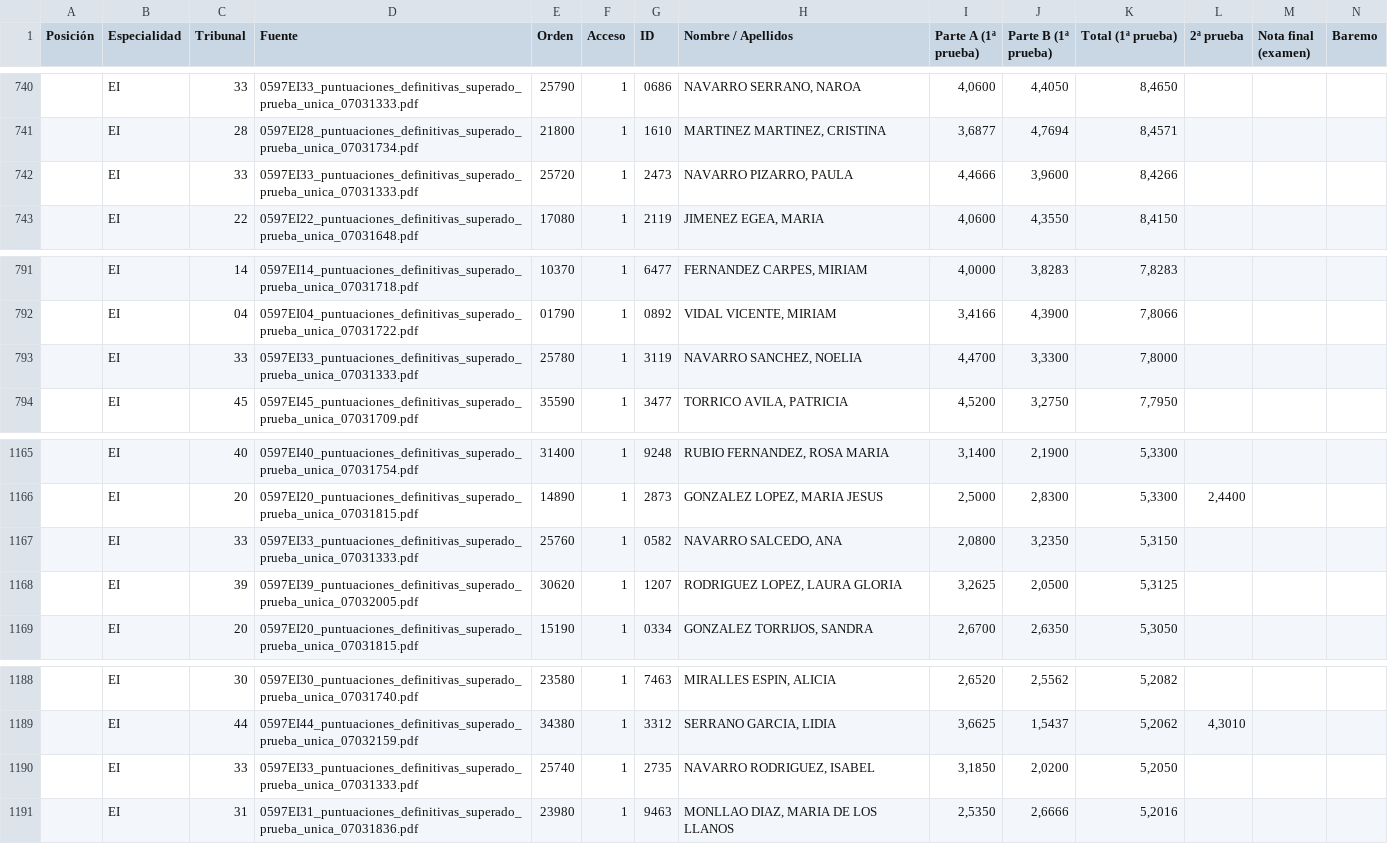
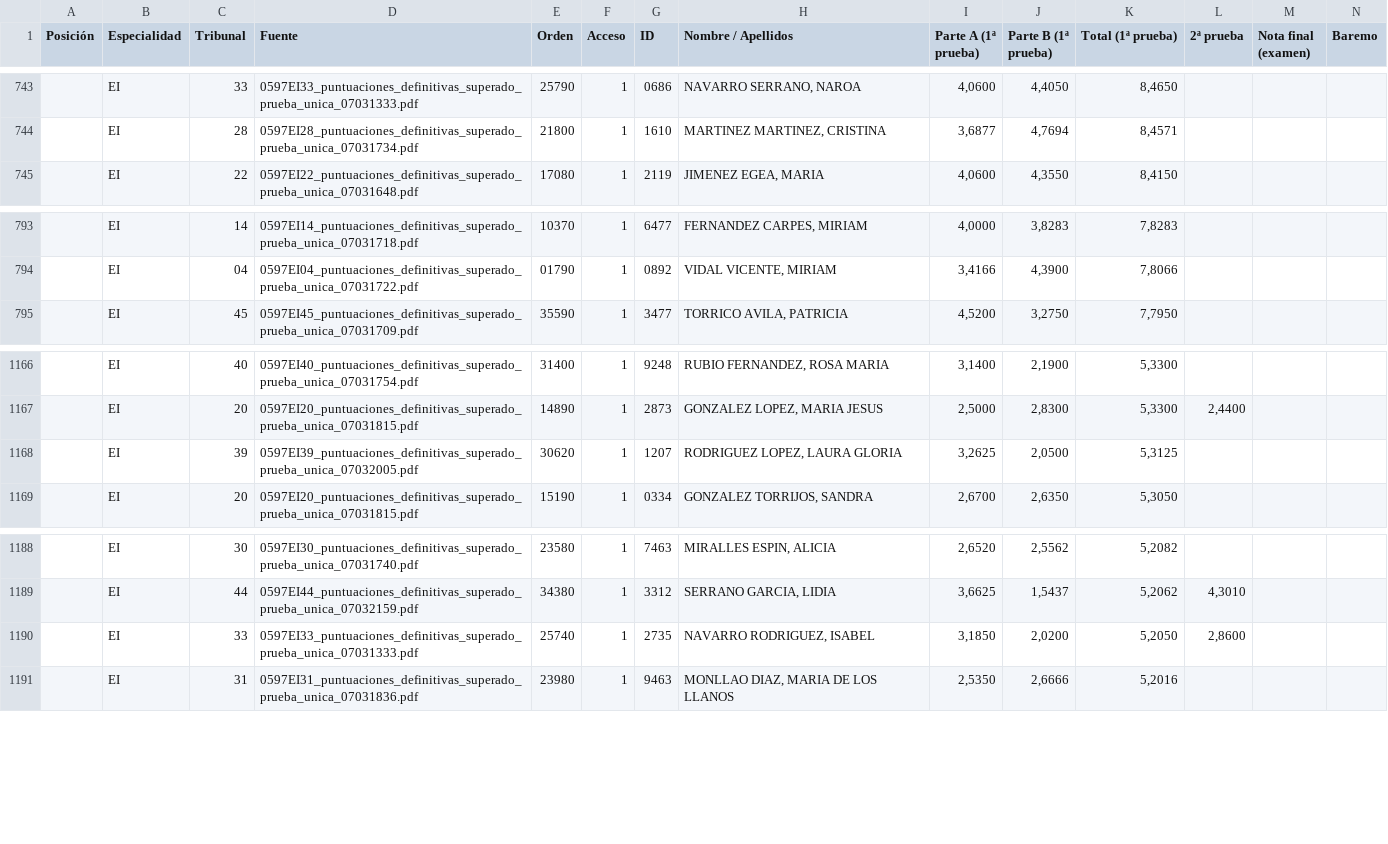
Before and after one commit to Empereur-Dragon/empereur-dragon.github.io, a CSV file: EI.csv, drawn as a sheet; only a part is shown, gaps mark what is left out; removed rows and columns are numbered as before the commit, all else as after; rows hold the shown columns only; the diff covers the shown part only; the diff names each change by its address in the sheet, - before the commit and + after, or states it on an @@ line.

```diff
--- a/EI.csv
+++ b/EI.csv
-row 742:  | EI | 33 | 0597EI33_puntuaciones_definitivas_superado_prueba_unica_07031333.pdf | 25720 | 1 | 2473 | NAVARRO PIZARRO, PAULA | 4,4666 | 3,9600 | 8,4266
-row 793:  | EI | 33 | 0597EI33_puntuaciones_definitivas_superado_prueba_unica_07031333.pdf | 25780 | 1 | 3119 | NAVARRO SANCHEZ, NOELIA | 4,4700 | 3,3300 | 7,8000
-row 1167:  | EI | 33 | 0597EI33_puntuaciones_definitivas_superado_prueba_unica_07031333.pdf | 25760 | 1 | 0582 | NAVARRO SALCEDO, ANA | 2,0800 | 3,2350 | 5,3150
-L1190 (2ª prueba): (empty)
+L1190 (2ª prueba): 2,8600
```
Also changed, not shown: 4 added rows and 1 removed row elsewhere in this file, all_specialties.csv, 2 other files.
